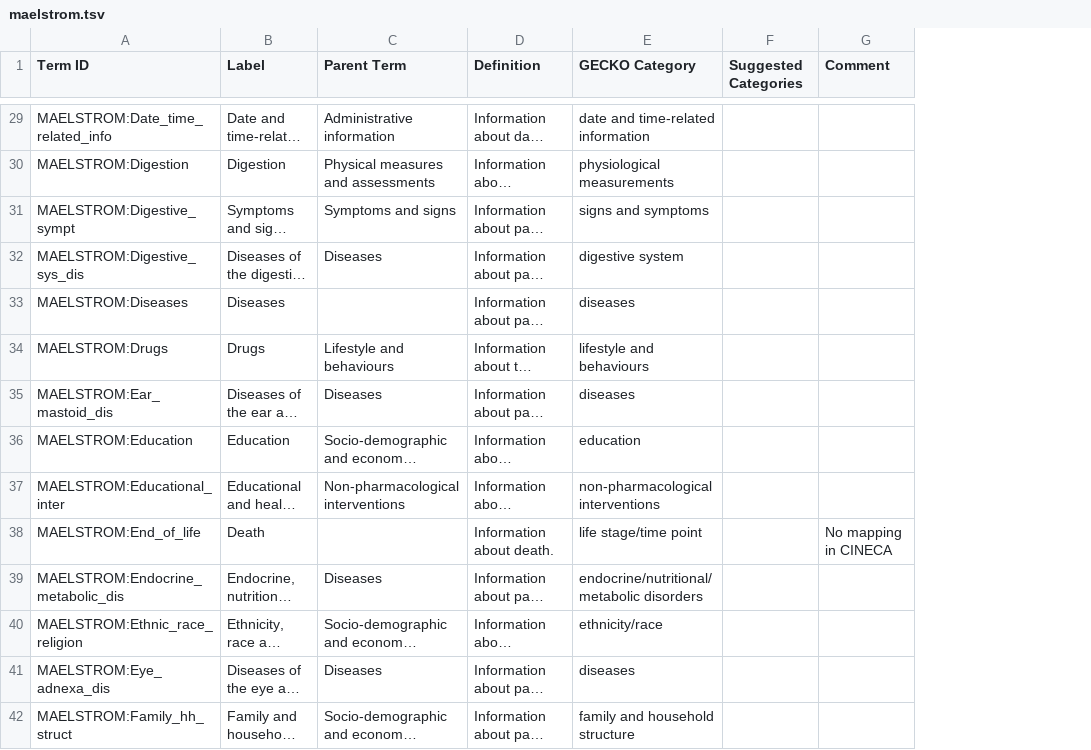
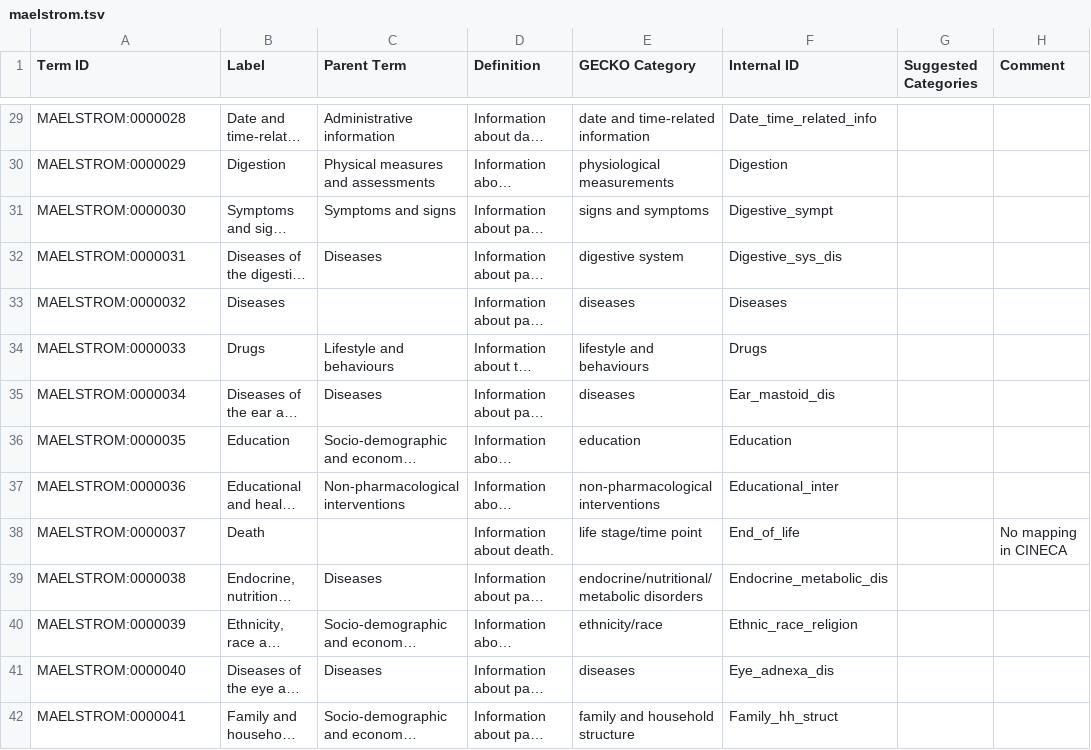
Before and after one commit to IHCC-cohorts/data-harmonization, a TSV file: templates/maelstrom.tsv, drawn as a sheet; only a part is shown, gaps mark what is left out; long unchanged cells end in …; the diff covers the shown part only; the diff names each change by its address in the sheet, - before the commit and + after, or states it on an @@ line.

```diff
--- a/templates/maelstrom.tsv
+++ b/templates/maelstrom.tsv
+column F (Internal ID), rows 29-42: Date_time_related_info | Digestion | Digestive_sympt | Digestive_sys_dis | Diseases | Drugs | Ear_mastoid_dis | Education | Educational_inter | End_of_life | Endocrine_metabolic_dis | Ethnic_race_religion | Eye_adnexa_dis | Family_hh_struct
-A29 (Term ID): MAELSTROM:Date_time_related_info
+A29 (Term ID): MAELSTROM:0000028
-A30 (Term ID): MAELSTROM:Digestion
+A30 (Term ID): MAELSTROM:0000029
-A31 (Term ID): MAELSTROM:Digestive_sympt
+A31 (Term ID): MAELSTROM:0000030
-A32 (Term ID): MAELSTROM:Digestive_sys_dis
+A32 (Term ID): MAELSTROM:0000031
-A33 (Term ID): MAELSTROM:Diseases
+A33 (Term ID): MAELSTROM:0000032
-A34 (Term ID): MAELSTROM:Drugs
+A34 (Term ID): MAELSTROM:0000033
-A35 (Term ID): MAELSTROM:Ear_mastoid_dis
+A35 (Term ID): MAELSTROM:0000034
-A36 (Term ID): MAELSTROM:Education
+A36 (Term ID): MAELSTROM:0000035
-A37 (Term ID): MAELSTROM:Educational_inter
+A37 (Term ID): MAELSTROM:0000036
-A38 (Term ID): MAELSTROM:End_of_life
+A38 (Term ID): MAELSTROM:0000037
-A39 (Term ID): MAELSTROM:Endocrine_metabolic_dis
+A39 (Term ID): MAELSTROM:0000038
-A40 (Term ID): MAELSTROM:Ethnic_race_religion
+A40 (Term ID): MAELSTROM:0000039
-A41 (Term ID): MAELSTROM:Eye_adnexa_dis
+A41 (Term ID): MAELSTROM:0000040
-A42 (Term ID): MAELSTROM:Family_hh_struct
+A42 (Term ID): MAELSTROM:0000041
```
Also changed, not shown: 138 edited cells elsewhere in this file, templates/gcs.tsv, templates/saprin.tsv, 2 other files.
